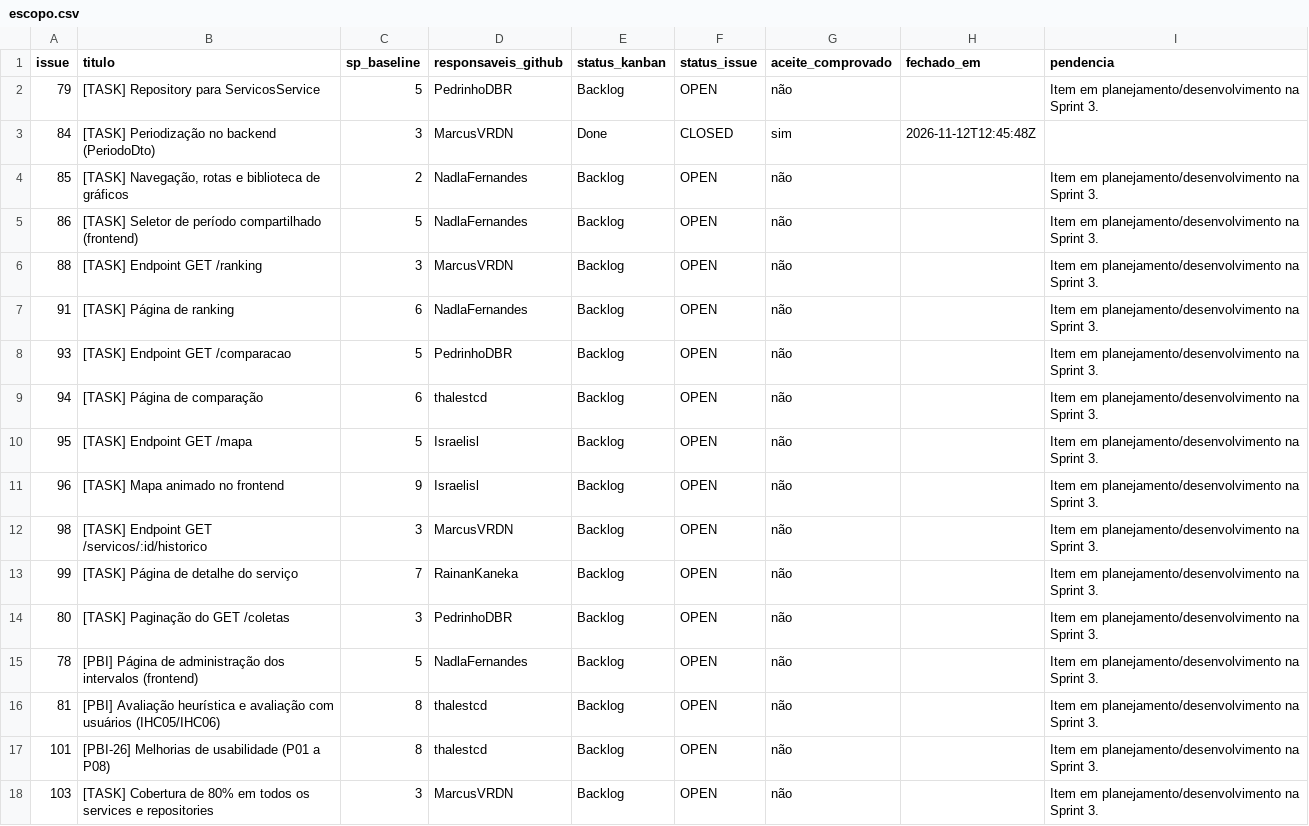
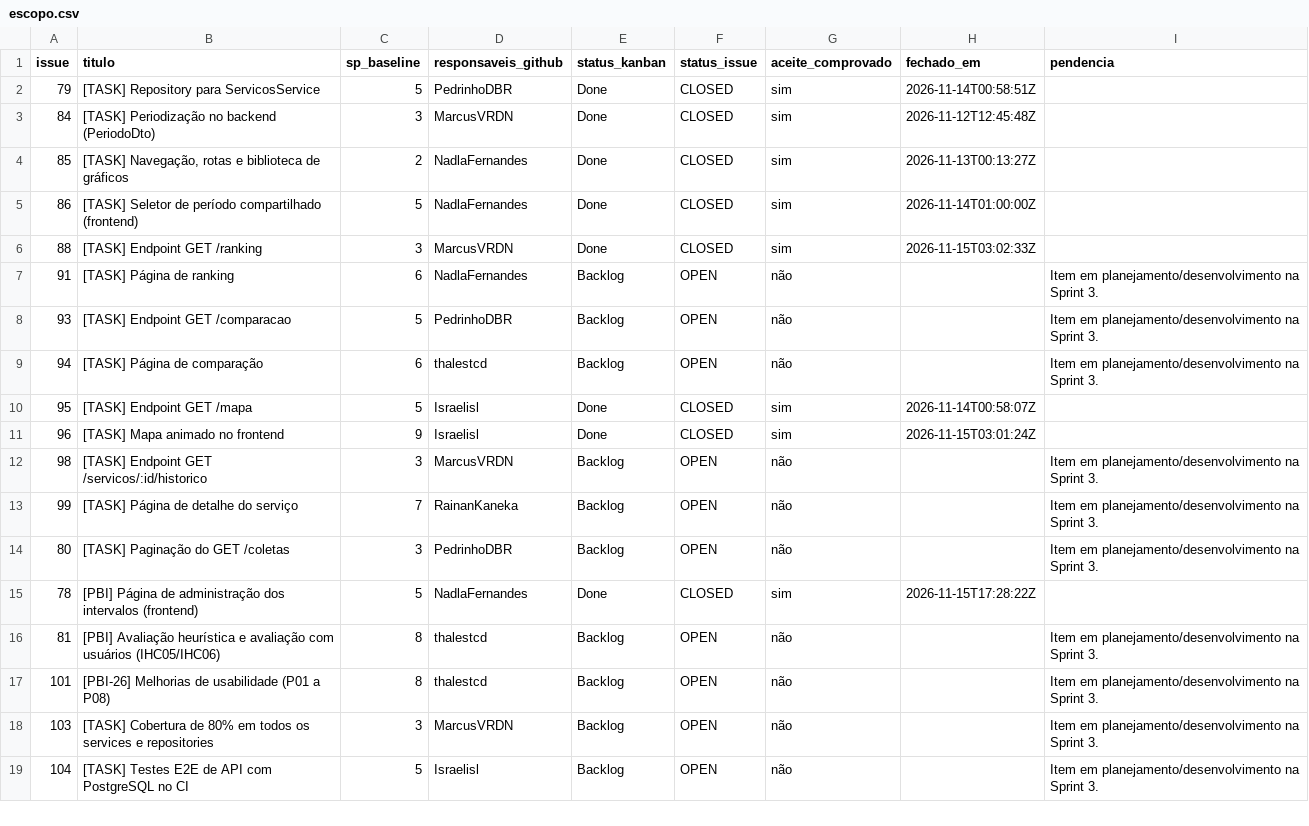
Before and after one commit to abpundefined/3DSM-ABP-UNDEFINED, a CSV file: docs/metricas/sprint-3/escopo.csv, drawn as a sheet; only a part is shown; the shorter side is filled out with more unchanged rows.

```diff
--- a/docs/metricas/sprint-3/escopo.csv
+++ b/docs/metricas/sprint-3/escopo.csv
@@ -1,7 +1,7 @@
 issue,titulo,sp_baseline,responsaveis_github,status_kanban,status_issue,aceite_comprovado,fechado_em,pendencia
-79,[TASK] Repository para ServicosService,5,PedrinhoDBR,Backlog,OPEN,não,,Item em planejamento/desenvolvimento na Sprint 3.
+79,[TASK] Repository para ServicosService,5,PedrinhoDBR,Done,CLOSED,sim,2026-11-14T00:58:51Z,
 84,[TASK] Periodização no backend (PeriodoDto),3,MarcusVRDN,Done,CLOSED,sim,2026-11-12T12:45:48Z,
-85,"[TASK] Navegação, rotas e biblioteca de gráficos",2,NadlaFernandes,Backlog,OPEN,não,,Item em planejamento/desenvolvimento na Sprint 3.
-86,[TASK] Seletor de período compartilhado (frontend),5,NadlaFernandes,Backlog,OPEN,não,,Item em planejamento/desenvolvimento na Sprint 3.
-88,[TASK] Endpoint GET /ranking,3,MarcusVRDN,Backlog,OPEN,não,,Item em planejamento/desenvolvimento na Sprint 3.
+85,"[TASK] Navegação, rotas e biblioteca de gráficos",2,NadlaFernandes,Done,CLOSED,sim,2026-11-13T00:13:27Z,
+86,[TASK] Seletor de período compartilhado (frontend),5,NadlaFernandes,Done,CLOSED,sim,2026-11-14T01:00:00Z,
+88,[TASK] Endpoint GET /ranking,3,MarcusVRDN,Done,CLOSED,sim,2026-11-15T03:02:33Z,
 91,[TASK] Página de ranking,6,NadlaFernandes,Backlog,OPEN,não,,Item em planejamento/desenvolvimento na Sprint 3.
@@ -9,4 +9,4 @@ issue,titulo,sp_baseline,responsaveis_github,status_kanban,status_issue,aceite_c
 94,[TASK] Página de comparação,6,thalestcd,Backlog,OPEN,não,,Item em planejamento/desenvolvimento na Sprint 3.
-95,[TASK] Endpoint GET /mapa,5,Israelisl,Backlog,OPEN,não,,Item em planejamento/desenvolvimento na Sprint 3.
-96,[TASK] Mapa animado no frontend,9,Israelisl,Backlog,OPEN,não,,Item em planejamento/desenvolvimento na Sprint 3.
+95,[TASK] Endpoint GET /mapa,5,Israelisl,Done,CLOSED,sim,2026-11-14T00:58:07Z,
+96,[TASK] Mapa animado no frontend,9,Israelisl,Done,CLOSED,sim,2026-11-15T03:01:24Z,
 98,[TASK] Endpoint GET /servicos/:id/historico,3,MarcusVRDN,Backlog,OPEN,não,,Item em planejamento/desenvolvimento na Sprint 3.
@@ -14,3 +14,3 @@ issue,titulo,sp_baseline,responsaveis_github,status_kanban,status_issue,aceite_c
 80,[TASK] Paginação do GET /coletas,3,PedrinhoDBR,Backlog,OPEN,não,,Item em planejamento/desenvolvimento na Sprint 3.
-78,[PBI] Página de administração dos intervalos (frontend),5,NadlaFernandes,Backlog,OPEN,não,,Item em planejamento/desenvolvimento na Sprint 3.
+78,[PBI] Página de administração dos intervalos (frontend),5,NadlaFernandes,Done,CLOSED,sim,2026-11-15T17:28:22Z,
 81,[PBI] Avaliação heurística e avaliação com usuários (IHC05/IHC06),8,thalestcd,Backlog,OPEN,não,,Item em planejamento/desenvolvimento na Sprint 3.
```
Also changed, not shown: 4 other files.
